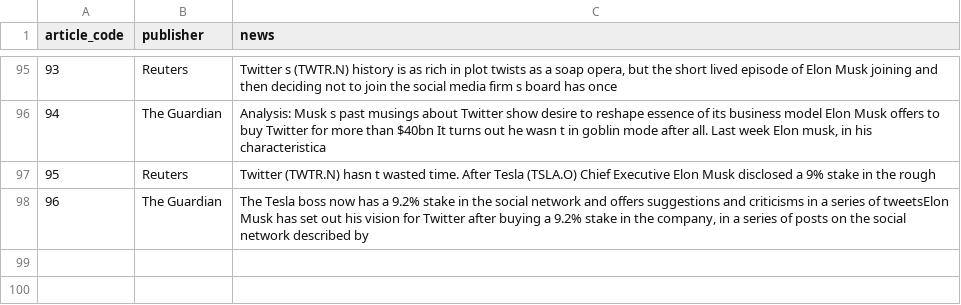
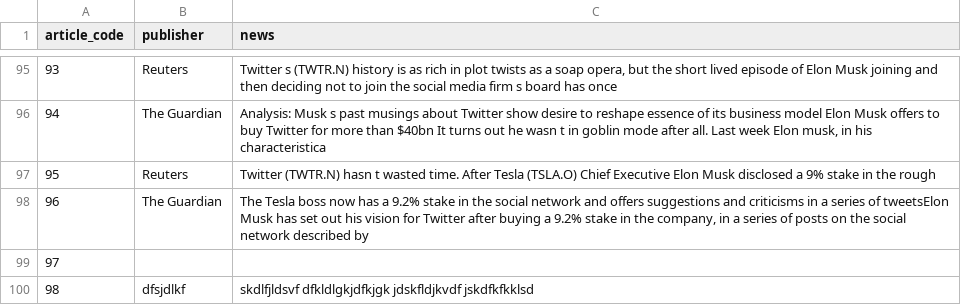
Before and after one commit to vidhigupta9/graphdatachallenge, a CSV file: data/newdata.csv (was newdata.csv), drawn as a sheet; only a part is shown, gaps mark what is left out; the diff names each change by its address in the sheet, - before the commit and + after, or states it on an @@ line.

```diff
--- a/newdata.csv
+++ b/data/newdata.csv
+row 99: 97
+row 100: 98 | dfsjdlkf | skdlfjldsvf dfkldlgkjdfkjgk jdskfldjkvdf jskdfkfkklsd
```
Also changed, not shown: data/similarity_scores.csv, 14 other files.
